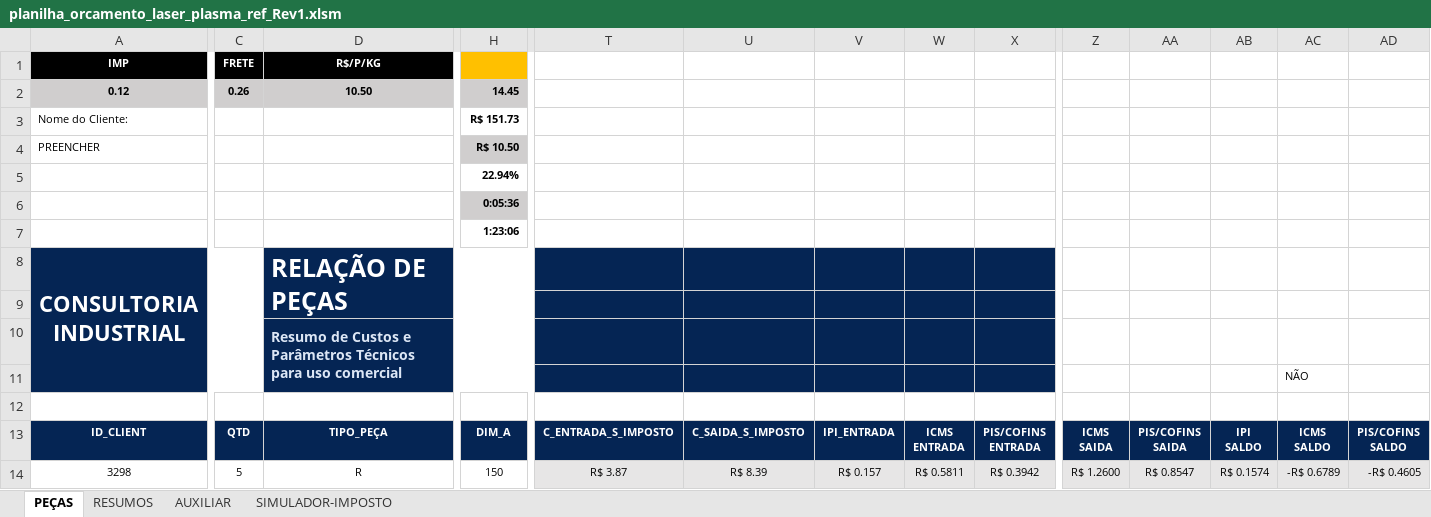
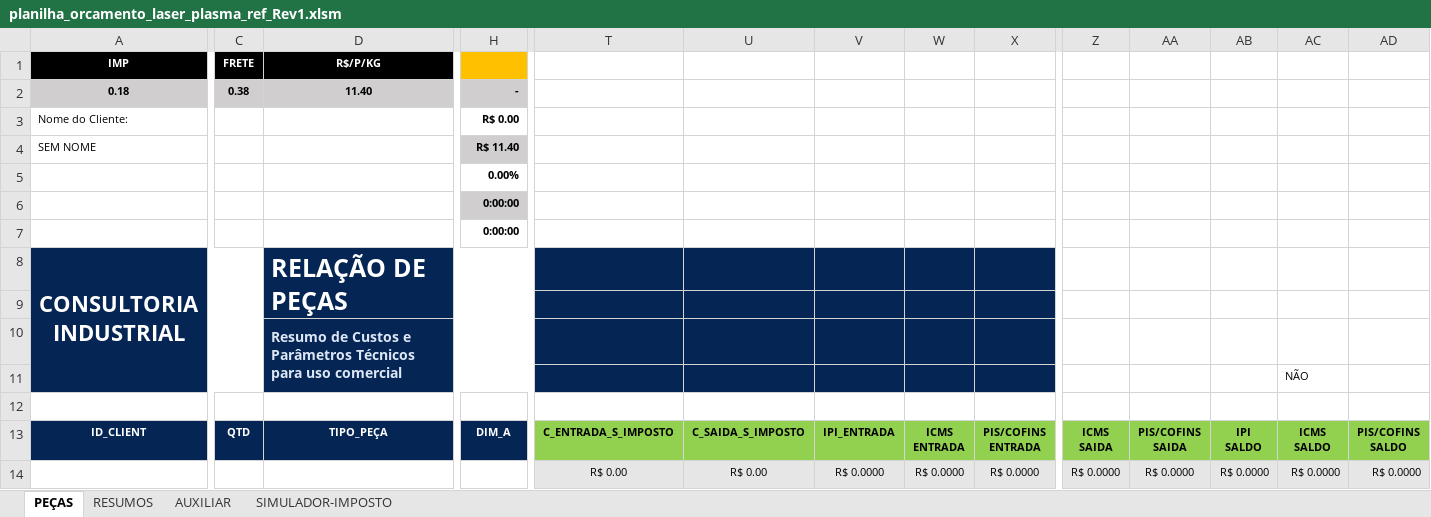
Before and after one commit to zuckalez0-oss/dbx-v3-desktop, an Excel workbook: planilha_orcamento_laser_plasma_ref_Rev1.xlsm, sheet PEÇAS, drawn as a sheet; only a part is shown, gaps mark what is left out; values as stored, in another font and other column widths than the file's, no borders; charts and pictures not drawn; removed rows and columns are numbered as before the commit, all else as after; rows hold the shown columns only; the diff covers the shown part only; the diff names each change by its address in the sheet, - before the commit and + after, or states it on an @@ line.

Commit message:
<feat>Melhoria no layout da relacao de pecas. v1

```diff
--- a/planilha_orcamento_laser_plasma_ref_Rev1.xlsm (sheet PEÇAS)
+++ b/planilha_orcamento_laser_plasma_ref_Rev1.xlsm (sheet PEÇAS)
-A2: 0.12
+A2: 0.18
-C2: 0.26
+C2: 0.38
-D2: 10.50
+D2: 11.40
-H2: 14.45
+H2: -
-H3: R$ 151.73
+H3: R$ 0.00
-row 4: PREENCHER |  |  | R$ 10.50
-row 5:  |  |  | 22.94%
-row 6:  |  |  | 0:05:36
-row 7:  |  |  | 1:23:06
+row 4: SEM NOME |  |  | R$ 11.40
+row 5:  |  |  | 0.00%
+row 6:  |  |  | 0:00:00
+row 7:  |  |  | 0:00:00
@@ T13:AD13 fill: #052554 → #92D050, text colour: #FFFFFF → black @@
-A14: 3298
+A14: (empty)
-C14: 5
+C14: (empty)
-D14: R
+D14: (empty)
-H14: 150
+H14: (empty)
-T14: R$ 3.87
+T14: R$ 0.00
-U14: R$ 8.39
+U14: R$ 0.00
-V14: R$ 0.157
+V14: R$ 0.0000
-W14: R$ 0.5811
+W14: R$ 0.0000
-X14: R$ 0.3942
+X14: R$ 0.0000
-Z14: R$ 1.2600
+Z14: R$ 0.0000
-AA14: R$ 0.8547
+AA14: R$ 0.0000
-AB14: R$ 0.1574
+AB14: R$ 0.0000
-AC14: -R$ 0.6789
+AC14: R$ 0.0000
-AD14: -R$ 0.4605
+AD14: R$ 0.0000
```
Also changed, not shown: 681 edited cells and cell formats elsewhere in this sheet, sheet AUXILIAR, formulas that keep their value.
